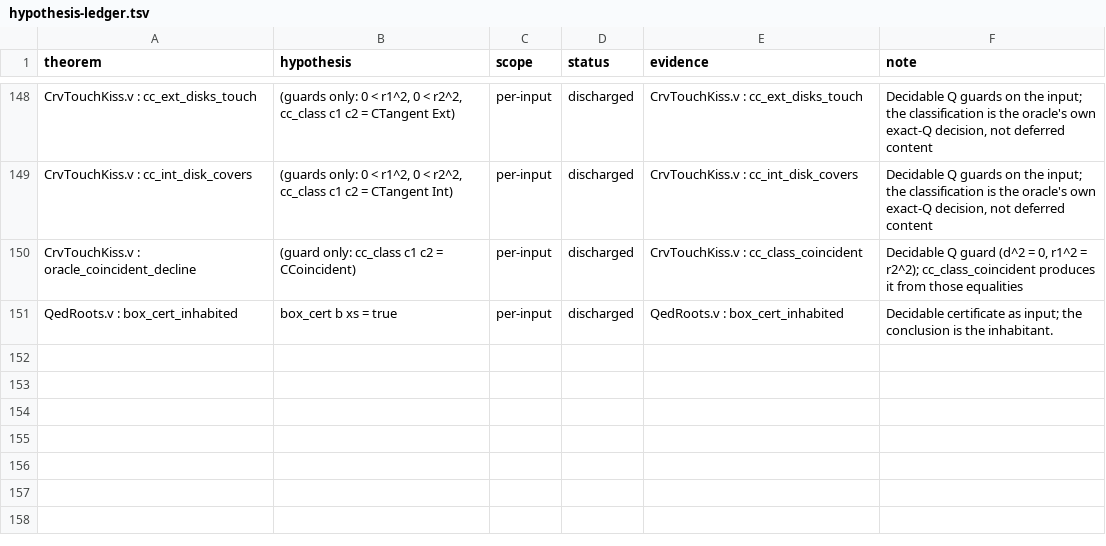
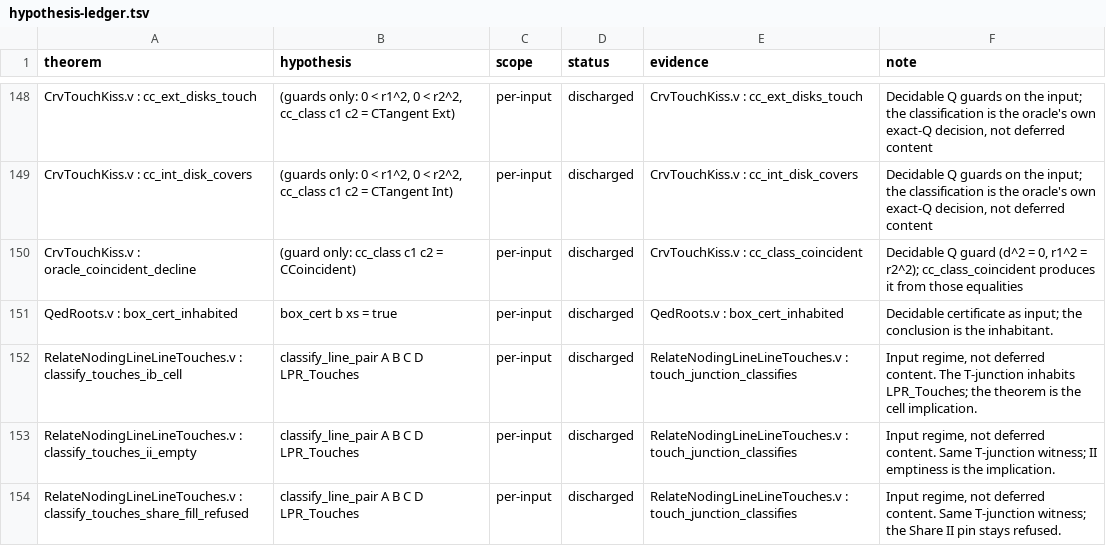
Before and after one commit to grootstebozewolf/NetTopologySuite.Proofs, a TSV file: docs/hypothesis-ledger.tsv, drawn as a sheet; only a part is shown, gaps mark what is left out; the diff names each change by its address in the sheet, - before the commit and + after, or states it on an @@ line.

Commit message:
DOC: record claimId 67-d on the RelateNG ledgers
verified-claims cites line_fill_touches_witness and the four 67-d
theorems. The three classify implications are discharged input
guards in the hypothesis ledger, witnessed by
touch_junction_classifies. relate-ng-status drops the
Touches-vs-Share open bullet. TRIAGE #67 names 67-d landed;
multi-geom and geom_de9im_pointset remain.

claimId 67-d.

This commit was drafted with AI assistance. Assisted-by: Grok.

```diff
--- a/docs/hypothesis-ledger.tsv
+++ b/docs/hypothesis-ledger.tsv
+row 152: RelateNodingLineLineTouches.v : classify_touches_ib_cell | classify_line_pair A B C D LPR_Touches | per-input | discharged | RelateNodingLineLineTouches.v : touch_junction_classifies | Input regime, not deferred content. The T-junction inhabits LPR_Touches; the theorem is the cell implication.
+row 153: RelateNodingLineLineTouches.v : classify_touches_ii_empty | classify_line_pair A B C D LPR_Touches | per-input | discharged | RelateNodingLineLineTouches.v : touch_junction_classifies | Input regime, not deferred content. Same T-junction witness; II emptiness is the implication.
+row 154: RelateNodingLineLineTouches.v : classify_touches_share_fill_refused | classify_line_pair A B C D LPR_Touches | per-input | discharged | RelateNodingLineLineTouches.v : touch_junction_classifies | Input regime, not deferred content. Same T-junction witness; the Share II pin stays refused.
```
Also changed, not shown: 3 other files.
